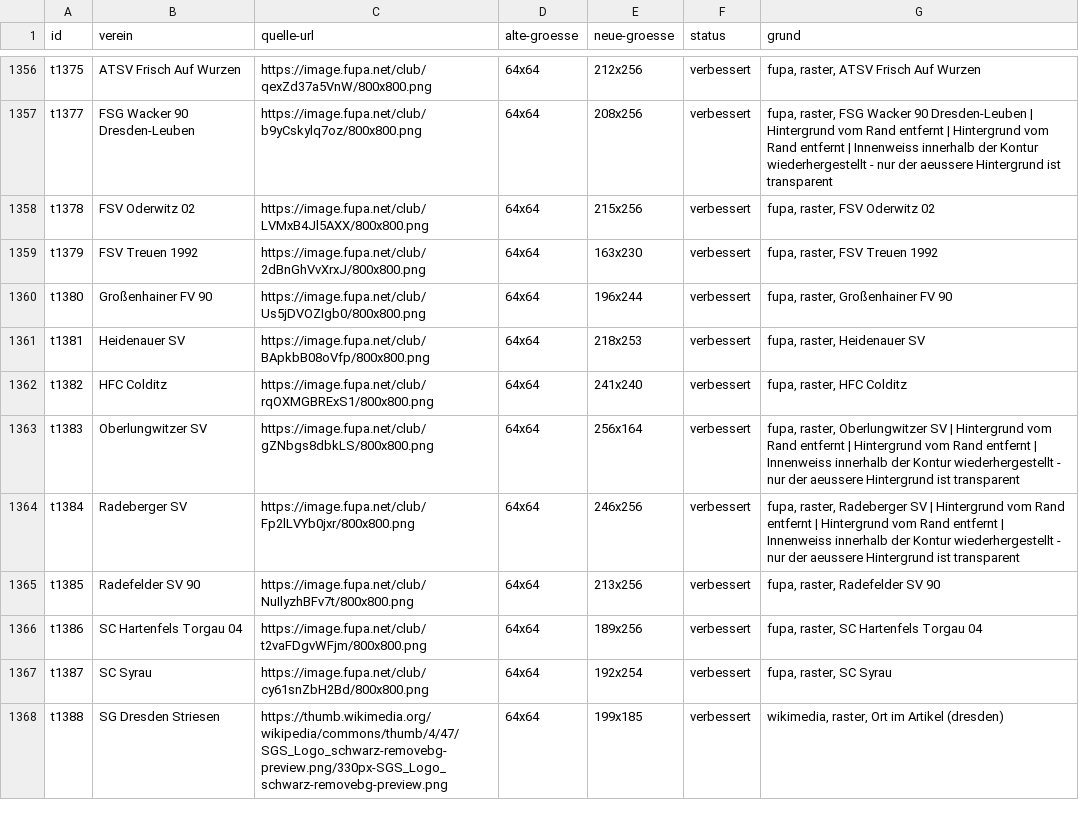
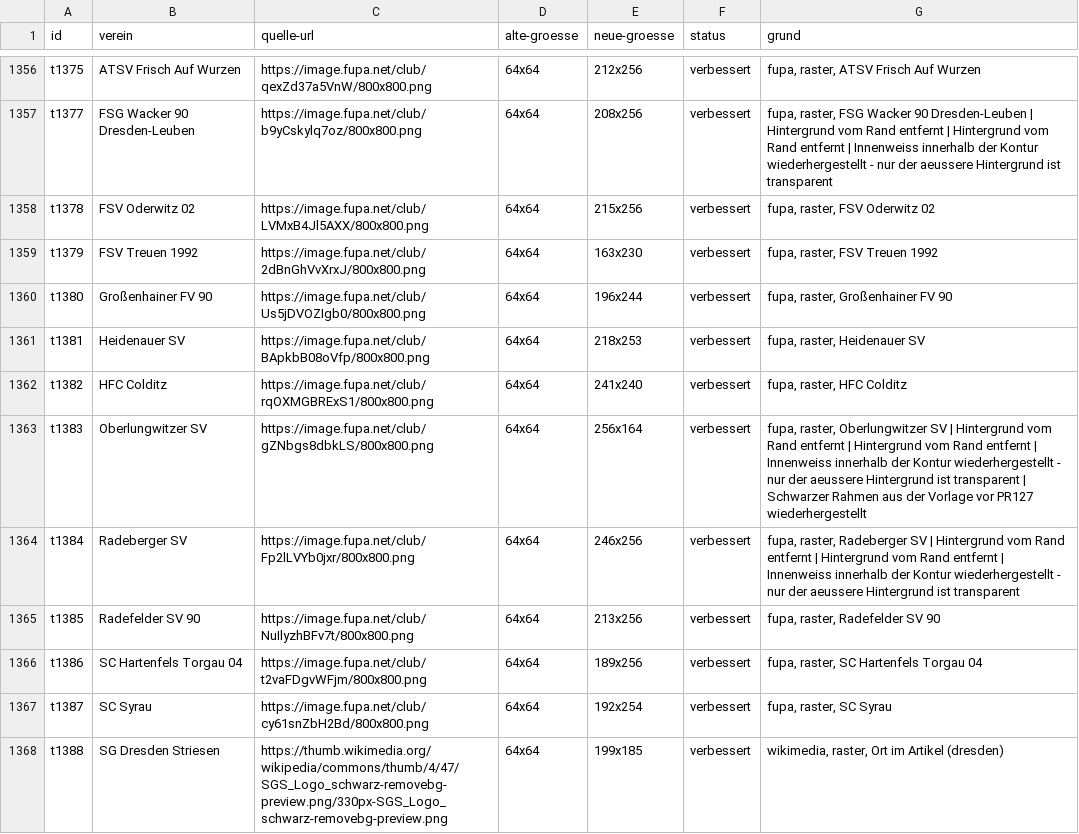
Before and after one commit to Mastfrosch/Fussballrechner, a CSV file: wappen-quellen.csv, drawn as a sheet; only a part is shown, gaps mark what is left out; the diff covers the shown part only.

```diff
--- a/wappen-quellen.csv
+++ b/wappen-quellen.csv
@@ -1362,3 +1362,3 @@ t1381,Heidenauer SV,https://image.fupa.net/club/BApkbB08oVfp/800x800.png,64x64,2
 t1382,HFC Colditz,https://image.fupa.net/club/rqOXMGBRExS1/800x800.png,64x64,241x240,verbessert,"fupa, raster, HFC Colditz"
-t1383,Oberlungwitzer SV,https://image.fupa.net/club/gZNbgs8dbkLS/800x800.png,64x64,256x164,verbessert,"fupa, raster, Oberlungwitzer SV | Hintergrund vom Rand entfernt | Hintergrund vom Rand entfernt | Innenweiss innerhalb der Kontur wiederhergestellt - nur der aeussere Hintergrund ist transparent"
+t1383,Oberlungwitzer SV,https://image.fupa.net/club/gZNbgs8dbkLS/800x800.png,64x64,256x164,verbessert,"fupa, raster, Oberlungwitzer SV | Hintergrund vom Rand entfernt | Hintergrund vom Rand entfernt | Innenweiss innerhalb der Kontur wiederhergestellt - nur der aeussere Hintergrund ist transparent | Schwarzer Rahmen aus der Vorlage vor PR127 wiederhergestellt"
 t1384,Radeberger SV,https://image.fupa.net/club/Fp2lLVYb0jxr/800x800.png,64x64,246x256,verbessert,"fupa, raster, Radeberger SV | Hintergrund vom Rand entfernt | Hintergrund vom Rand entfernt | Innenweiss innerhalb der Kontur wiederhergestellt - nur der aeussere Hintergrund ist transparent"
```
Also changed, not shown: 20 edited cells elsewhere in this file, 18 other files.
